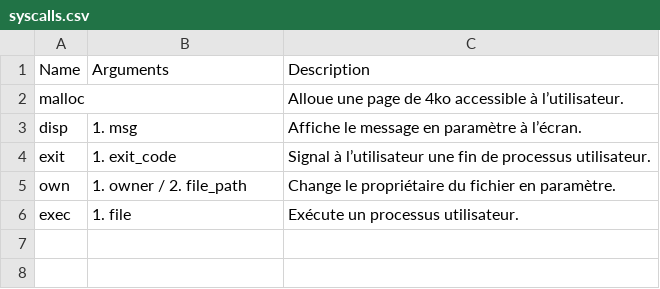
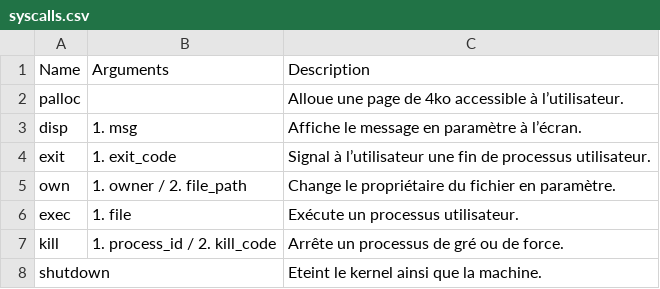
Before and after one commit to NoePoirier5327/k_os, a CSV file: syscalls.csv, drawn as a sheet.

Commit message:
Ajout de syscalls.

```diff
--- a/syscalls.csv
+++ b/syscalls.csv
@@ -1,3 +1,3 @@
 Name;Arguments;Description
-malloc;;Alloue une page de 4ko accessible à l’utilisateur.
+palloc;;Alloue une page de 4ko accessible à l’utilisateur.
 disp;1. msg;Affiche le message en paramètre à l’écran.
@@ -6 +6,3 @@ own;1. owner / 2. file_path;Change le propriétaire du fichier en paramètre.
 exec;1. file;Exécute un processus utilisateur.
+kill;1. process_id / 2. kill_code;Arrête un processus de gré ou de force.
+shutdown;;Eteint le kernel ainsi que la machine.
```
